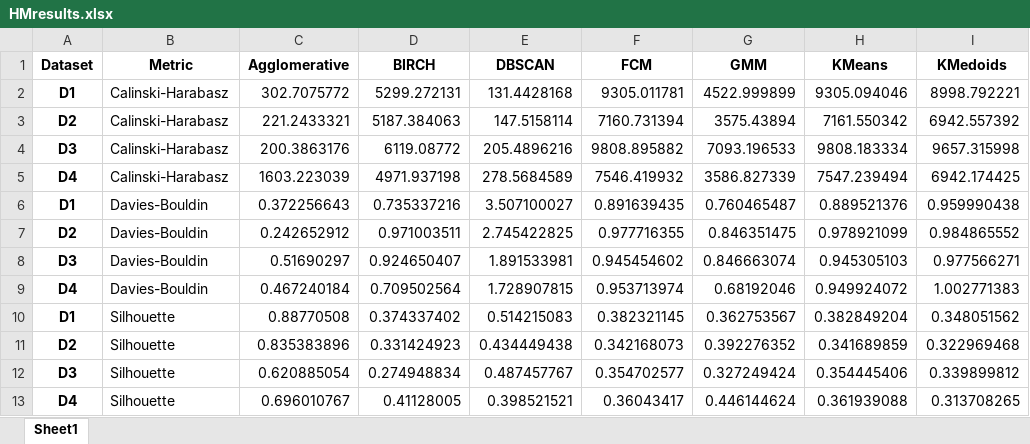
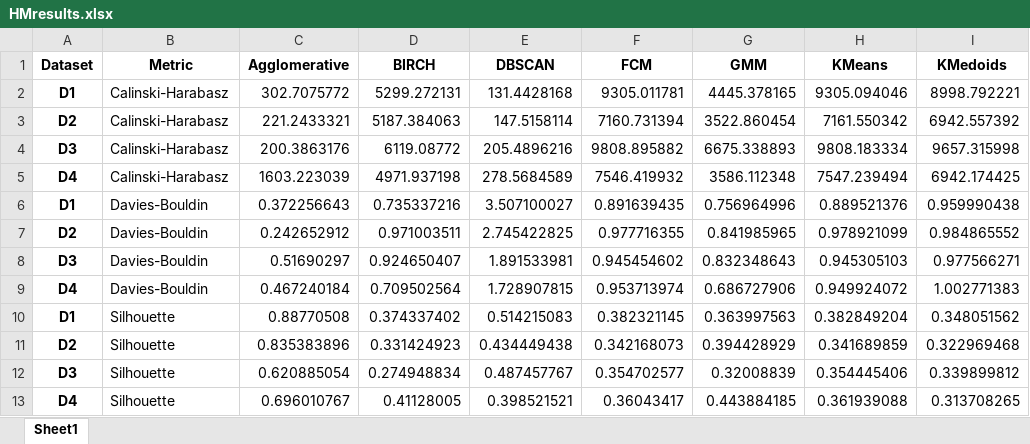
Before and after one commit to mm6396/ClusterComp, an Excel workbook: HMresults.xlsx, sheet Sheet1, drawn as a sheet; only a part is shown; values as stored, in another font and other column widths than the file's, no borders; the diff names each change by its address in the sheet, - before the commit and + after, or states it on an @@ line.

```diff
--- a/HMresults.xlsx (sheet Sheet1)
+++ b/HMresults.xlsx (sheet Sheet1)
-G2 (GMM): 4522.999899
+G2 (GMM): 4445.378165
-G3 (GMM): 3575.43894
+G3 (GMM): 3522.860454
-G4 (GMM): 7093.196533
+G4 (GMM): 6675.338893
-G5 (GMM): 3586.827339
+G5 (GMM): 3586.112348
-G6 (GMM): 0.760465487
+G6 (GMM): 0.756964996
-G7 (GMM): 0.846351475
+G7 (GMM): 0.841985965
-G8 (GMM): 0.846663074
+G8 (GMM): 0.832348643
-G9 (GMM): 0.68192046
+G9 (GMM): 0.686727906
-G10 (GMM): 0.362753567
+G10 (GMM): 0.363997563
-G11 (GMM): 0.392276352
+G11 (GMM): 0.394428929
-G12 (GMM): 0.327249424
+G12 (GMM): 0.32008839
-G13 (GMM): 0.446144624
+G13 (GMM): 0.443884185
```
Also changed, not shown: HMresults2.xlsx, H_results.xlsx, 8 other files.
